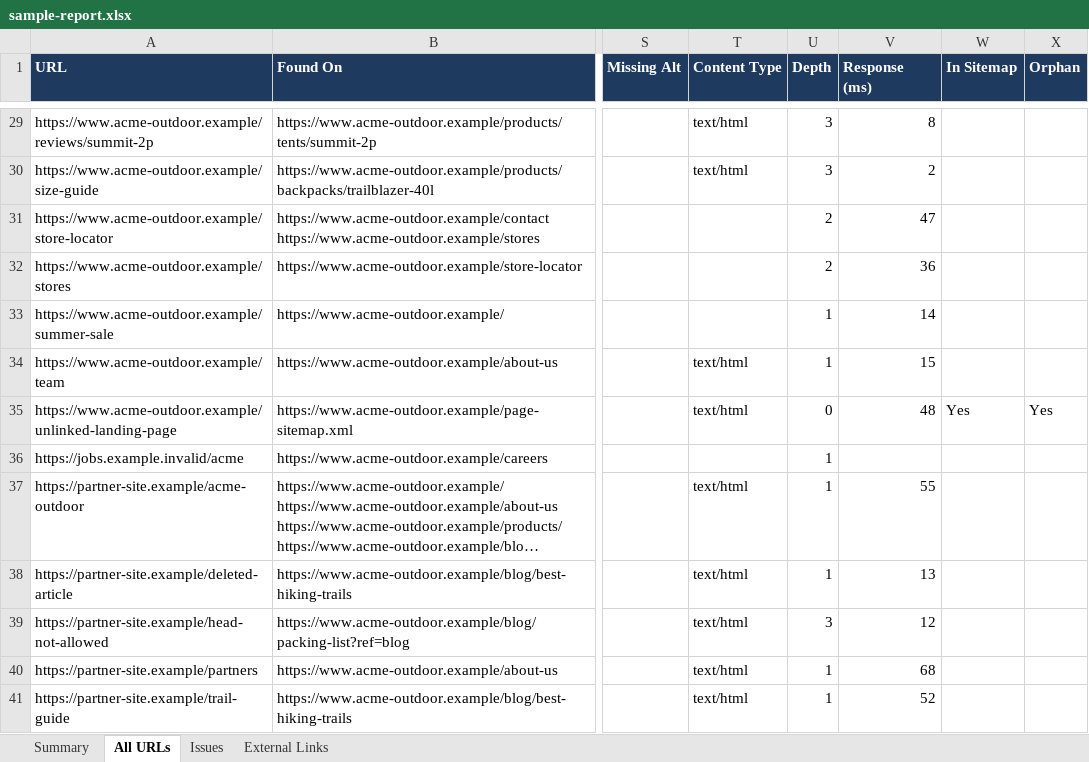
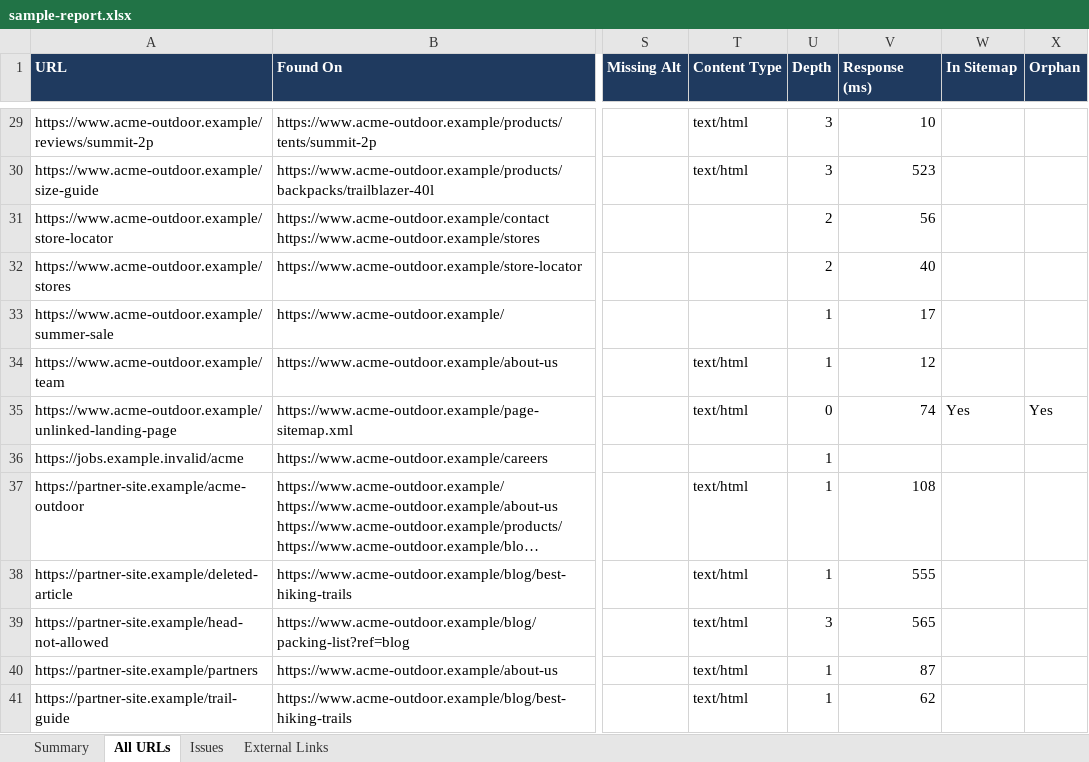
Before and after one commit to trunkcode/check-http-status, an Excel workbook: docs/sample-report.xlsx, sheet All URLs, drawn as a sheet; only a part is shown, gaps mark what is left out; long unchanged cells end in …; values as stored, in another font and other column widths than the file's, no borders; the diff covers the shown part only; the diff names each change by its address in the sheet, - before the commit and + after, or states it on an @@ line.

```diff
--- a/docs/sample-report.xlsx (sheet All URLs)
+++ b/docs/sample-report.xlsx (sheet All URLs)
-V29 (Response (ms)): 8
+V29 (Response (ms)): 10
-V30 (Response (ms)): 2
+V30 (Response (ms)): 523
-V31 (Response (ms)): 47
+V31 (Response (ms)): 56
-V32 (Response (ms)): 36
+V32 (Response (ms)): 40
-V33 (Response (ms)): 14
+V33 (Response (ms)): 17
-V34 (Response (ms)): 15
+V34 (Response (ms)): 12
-V35 (Response (ms)): 48
+V35 (Response (ms)): 74
-V37 (Response (ms)): 55
+V37 (Response (ms)): 108
-V38 (Response (ms)): 13
+V38 (Response (ms)): 555
-V39 (Response (ms)): 12
+V39 (Response (ms)): 565
-V40 (Response (ms)): 68
+V40 (Response (ms)): 87
-V41 (Response (ms)): 52
+V41 (Response (ms)): 62
```
Also changed, not shown: 27 edited cells elsewhere in this sheet, sheet Summary, 4 other files.
